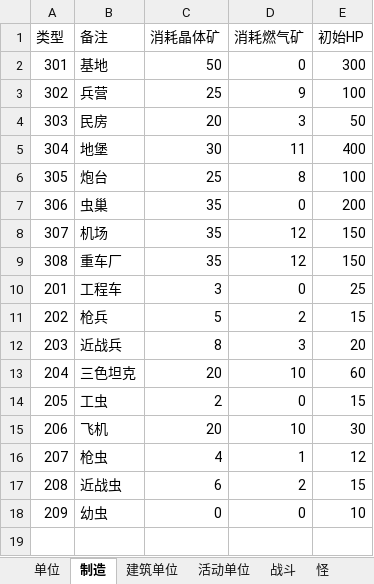
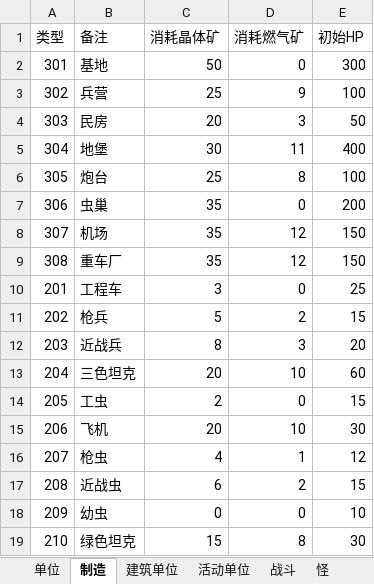
Before and after one commit to 544898458/Iocp20Coroutine, an Excel workbook: Iocp20Coroutine/表/单位.xlsx, sheet 制造, drawn as a sheet; values as stored, in another font and other column widths than the file's, no borders; the diff names each change by its address in the sheet, - before the commit and + after, or states it on an @@ line.

```diff
--- a/Iocp20Coroutine/表/单位.xlsx (sheet 制造)
+++ b/Iocp20Coroutine/表/单位.xlsx (sheet 制造)
+row 19: 210 | 绿色坦克 | 15 | 8 | 30
```
Also changed, not shown: sheet 战斗, sheet 单位, sheet 活动单位, 10 other files.
